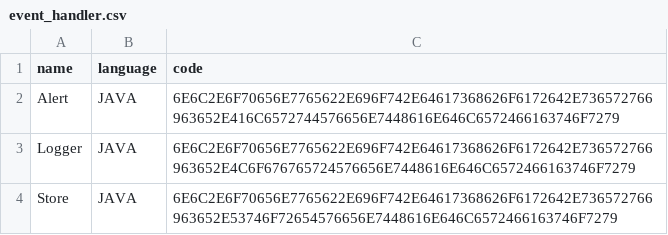
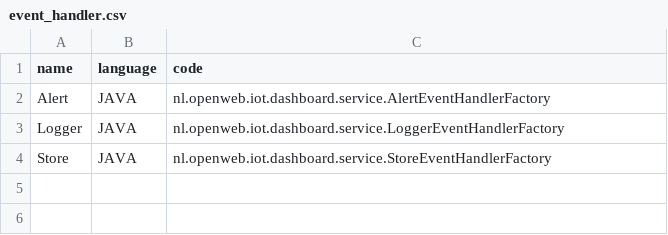
Before and after one commit to aharpour/wio-link-java-client, a CSV file: dashboard/src/main/resources/config/liquibase/event_handler.csv, drawn as a sheet.

```diff
--- a/dashboard/src/main/resources/config/liquibase/event_handler.csv
+++ b/dashboard/src/main/resources/config/liquibase/event_handler.csv
@@ -1,4 +1,4 @@
 name;language;code
-Alert;JAVA;6E6C2E6F70656E7765622E696F742E64617368626F6172642E736572766963652E416C6572744576656E7448616E646C6572466163746F7279
-Logger;JAVA;6E6C2E6F70656E7765622E696F742E64617368626F6172642E736572766963652E4C6F676765724576656E7448616E646C6572466163746F7279
-Store;JAVA;6E6C2E6F70656E7765622E696F742E64617368626F6172642E736572766963652E53746F72654576656E7448616E646C6572466163746F7279
+Alert;JAVA;nl.openweb.iot.dashboard.service.AlertEventHandlerFactory
+Logger;JAVA;nl.openweb.iot.dashboard.service.LoggerEventHandlerFactory
+Store;JAVA;nl.openweb.iot.dashboard.service.StoreEventHandlerFactory
```
Also changed, not shown: 18 other files.
